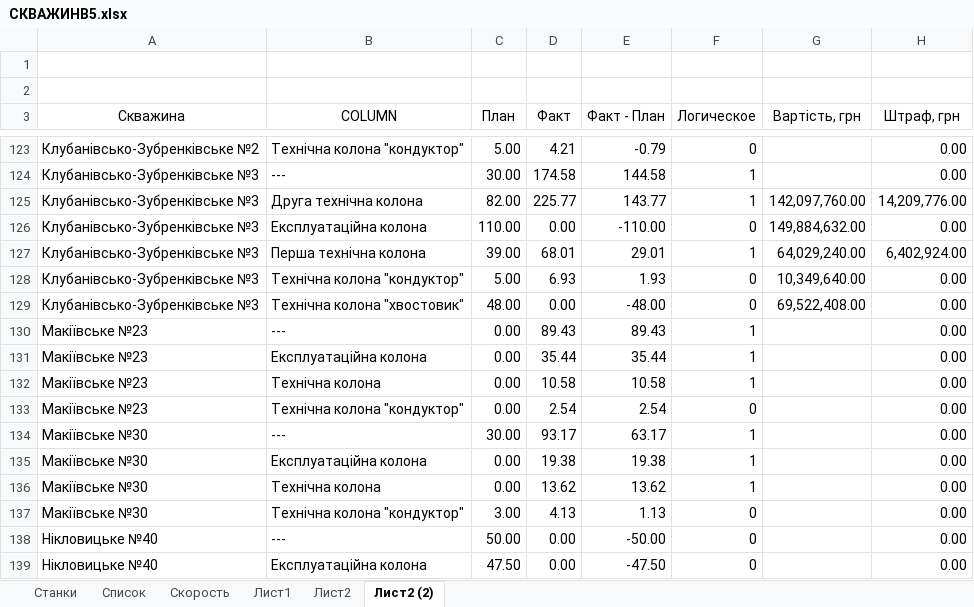
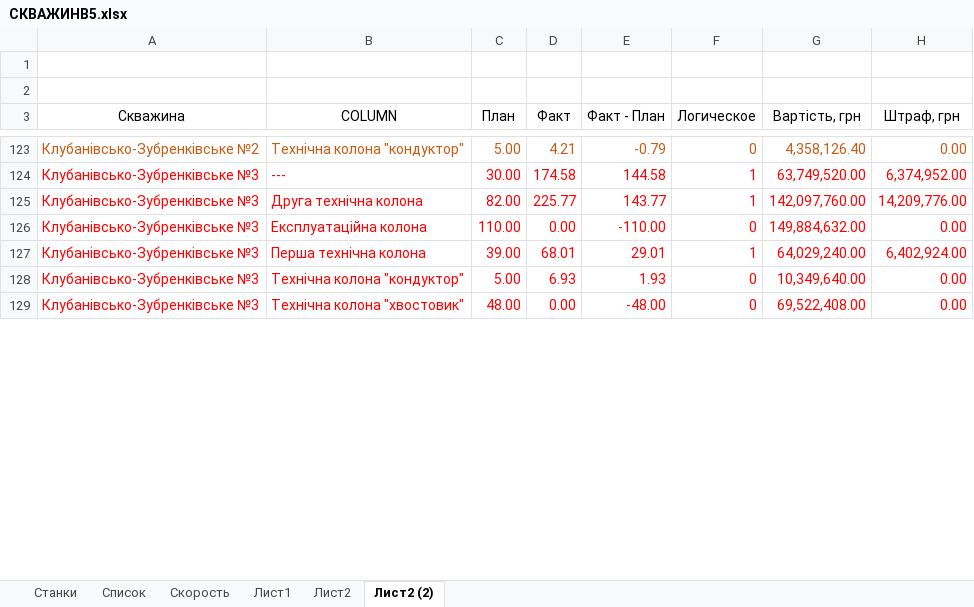
Before and after one commit to owand/PCMDB, an Excel workbook: reporting/СКВАЖИНВ5.xlsx, sheet Лист2 (2), drawn as a sheet; only a part is shown, gaps mark what is left out; values as stored, in another font and other column widths than the file's, no borders; table styles not drawn; the diff covers the shown part only; the diff names each change by its address in the sheet, - before the commit and + after, or states it on an @@ line.

```diff
--- a/reporting/СКВАЖИНВ5.xlsx (sheet Лист2 (2))
+++ b/reporting/СКВАЖИНВ5.xlsx (sheet Лист2 (2))
-A123:F123 text colour: black
+A123:F123 text colour: #C55A11
-G123 (Вартість, грн): (empty)
+G123 (Вартість, грн): 4,358,126.40
-H123 text colour: black
+H123 text colour: #C55A11
-A124:F124 text colour: black
+A124:F124 text colour: #FF0000
-G124 (Вартість, грн): (empty)
+G124 (Вартість, грн): 63,749,520.00
-H124 (Штраф, грн): 0.00
+H124 (Штраф, грн): 6,374,952.00
-H124 text colour: black
+H124 text colour: #FF0000
-A125:H129 text colour: black
+A125:H129 text colour: #FF0000
@@ row 130 hidden: Макіївське №23 | --- | 0.00 | 89.43 | 89.43 | 1 |  | 0.00 @@
@@ row 131 hidden: Макіївське №23 | Експлуатаційна колона | 0.00 | 35.44 | 35.44 | 1 |  | 0.00 @@
@@ row 132 hidden: Макіївське №23 | Технічна колона | 0.00 | 10.58 | 10.58 | 1 |  | 0.00 @@
@@ row 133 hidden: Макіївське №23 | Технічна колона "кондуктор" | 0.00 | 2.54 | 2.54 | 0 |  | 0.00 @@
@@ row 134 hidden: Макіївське №30 | --- | 30.00 | 93.17 | 63.17 | 1 |  | 0.00 @@
@@ row 135 hidden: Макіївське №30 | Експлуатаційна колона | 0.00 | 19.38 | 19.38 | 1 |  | 0.00 @@
@@ row 136 hidden: Макіївське №30 | Технічна колона | 0.00 | 13.62 | 13.62 | 1 |  | 0.00 @@
@@ row 137 hidden: Макіївське №30 | Технічна колона "кондуктор" | 3.00 | 4.13 | 1.13 | 0 |  | 0.00 @@
@@ row 138 hidden: Нікловицьке №40 | --- | 50.00 | 0.00 | -50.00 | 0 |  | 0.00 @@
@@ row 139 hidden: Нікловицьке №40 | Експлуатаційна колона | 47.50 | 0.00 | -47.50 | 0 |  | 0.00 @@
```
Also changed, not shown: 143 hidden or unhidden rows, 21 edited cells and cell formats elsewhere in this sheet, 5 other files.
